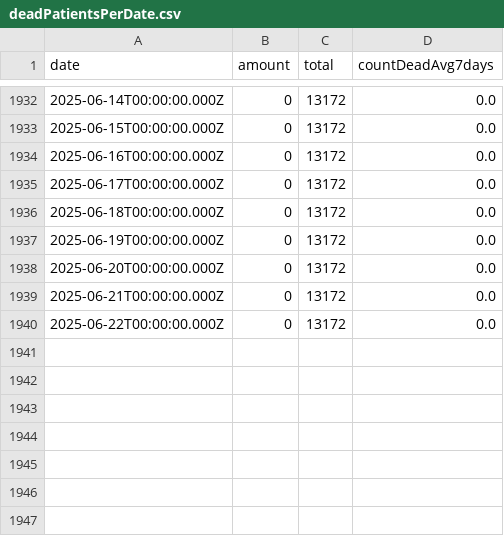
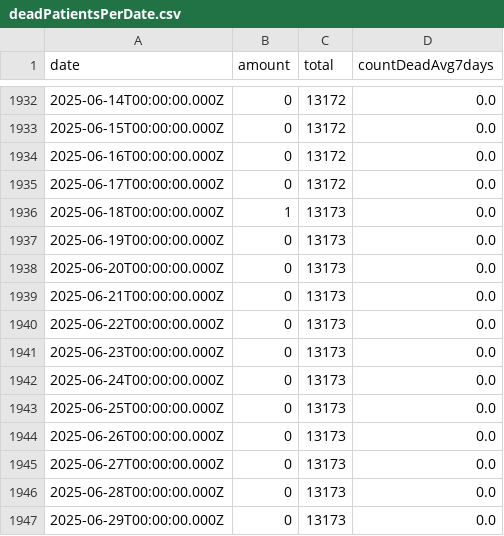
Before and after one commit to yuval-harpaz/covid-19-israel-matlab, a CSV file: data/Israel/deadPatientsPerDate.csv, drawn as a sheet; only a part is shown, gaps mark what is left out.

```diff
--- a/data/Israel/deadPatientsPerDate.csv
+++ b/data/Israel/deadPatientsPerDate.csv
@@ -1935,6 +1935,13 @@ date,amount,total,countDeadAvg7days
 2025-06-17T00:00:00.000Z,0,13172,0.0
-2025-06-18T00:00:00.000Z,0,13172,0.0
-2025-06-19T00:00:00.000Z,0,13172,0.0
-2025-06-20T00:00:00.000Z,0,13172,0.0
-2025-06-21T00:00:00.000Z,0,13172,0.0
-2025-06-22T00:00:00.000Z,0,13172,0.0
+2025-06-18T00:00:00.000Z,1,13173,0.0
+2025-06-19T00:00:00.000Z,0,13173,0.0
+2025-06-20T00:00:00.000Z,0,13173,0.0
+2025-06-21T00:00:00.000Z,0,13173,0.0
+2025-06-22T00:00:00.000Z,0,13173,0.0
+2025-06-23T00:00:00.000Z,0,13173,0.0
+2025-06-24T00:00:00.000Z,0,13173,0.0
+2025-06-25T00:00:00.000Z,0,13173,0.0
+2025-06-26T00:00:00.000Z,0,13173,0.0
+2025-06-27T00:00:00.000Z,0,13173,0.0
+2025-06-28T00:00:00.000Z,0,13173,0.0
+2025-06-29T00:00:00.000Z,0,13173,0.0
```
Also changed, not shown: data/Israel/SeriousVaccinationStatusDaily.csv, data/Israel/infectedPerDate.csv, 2 other files.
